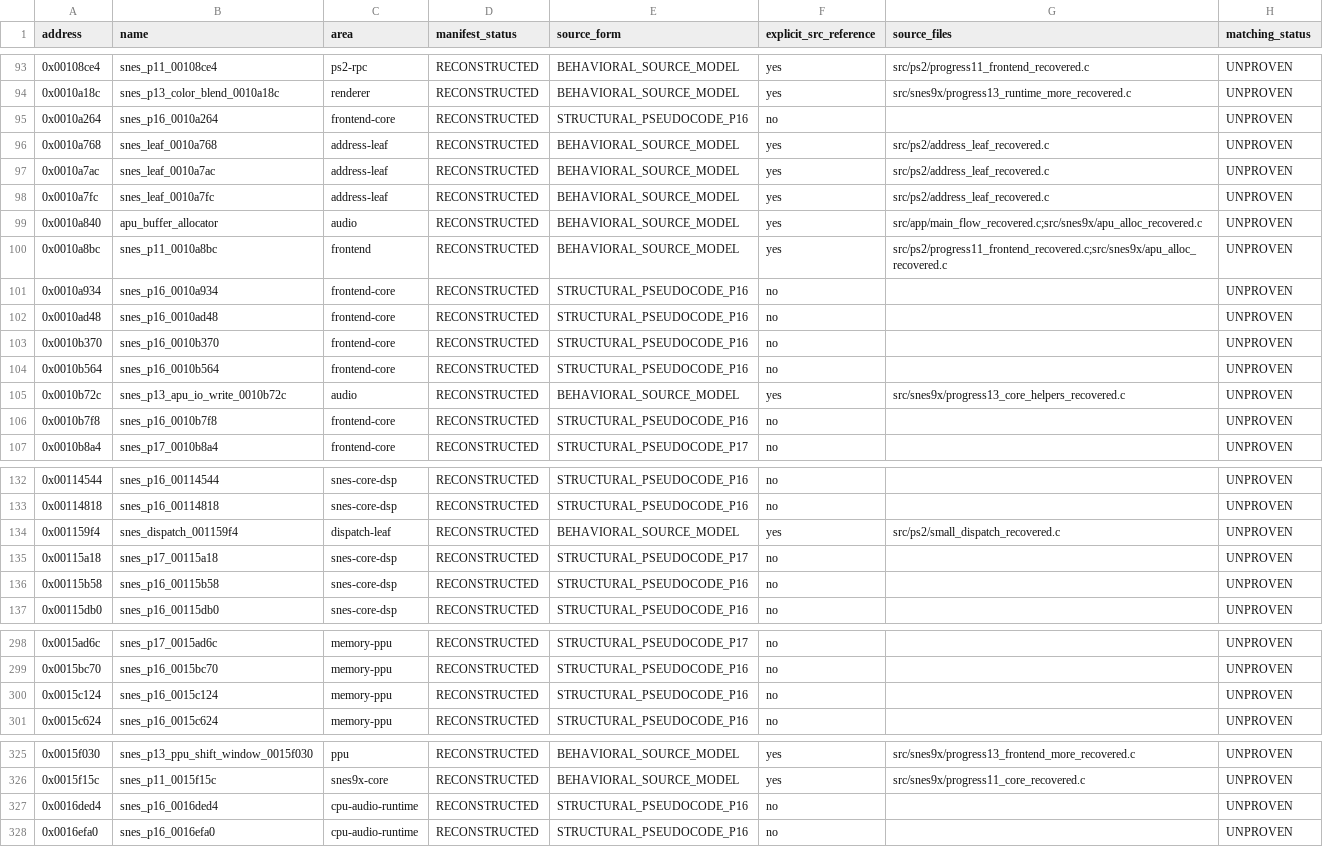
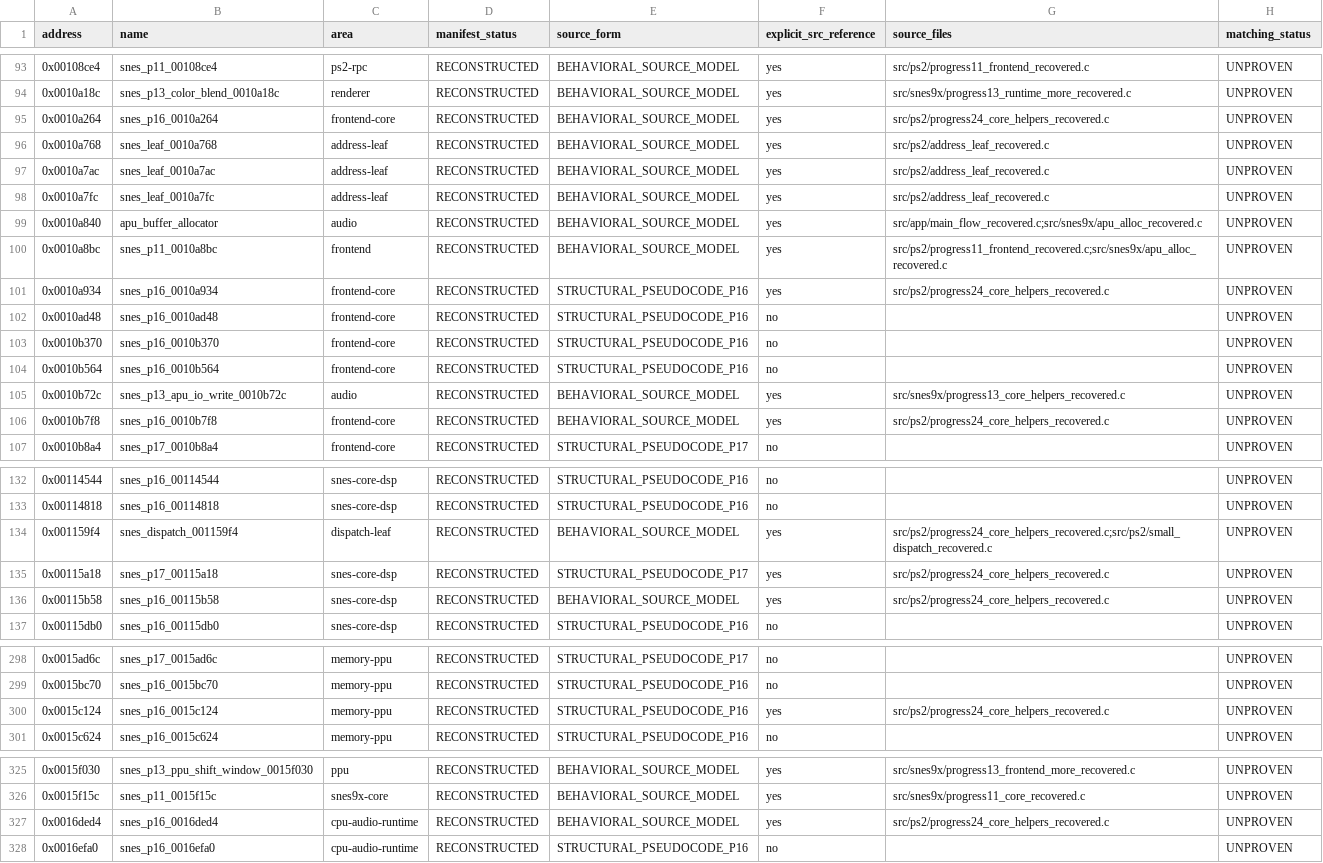
Before and after one commit to ReyFxck/SNESstation-Decomp, a CSV file: analysis/source_readiness.csv, drawn as a sheet; only a part is shown, gaps mark what is left out; the diff covers the shown part only.

```diff
--- a/analysis/source_readiness.csv
+++ b/analysis/source_readiness.csv
@@ -94,3 +94,3 @@ address,name,area,manifest_status,source_form,explicit_src_reference,source_file
 0x0010a18c,snes_p13_color_blend_0010a18c,renderer,RECONSTRUCTED,BEHAVIORAL_SOURCE_MODEL,yes,src/snes9x/progress13_runtime_more_recovered.c,UNPROVEN
-0x0010a264,snes_p16_0010a264,frontend-core,RECONSTRUCTED,STRUCTURAL_PSEUDOCODE_P16,no,,UNPROVEN
+0x0010a264,snes_p16_0010a264,frontend-core,RECONSTRUCTED,BEHAVIORAL_SOURCE_MODEL,yes,src/ps2/progress24_core_helpers_recovered.c,UNPROVEN
 0x0010a768,snes_leaf_0010a768,address-leaf,RECONSTRUCTED,BEHAVIORAL_SOURCE_MODEL,yes,src/ps2/address_leaf_recovered.c,UNPROVEN
@@ -100,3 +100,3 @@ address,name,area,manifest_status,source_form,explicit_src_reference,source_file
 0x0010a8bc,snes_p11_0010a8bc,frontend,RECONSTRUCTED,BEHAVIORAL_SOURCE_MODEL,yes,src/ps2/progress11_frontend_recovered.c;src/snes9x/apu_alloc_recovered.c,UNPROVEN
-0x0010a934,snes_p16_0010a934,frontend-core,RECONSTRUCTED,STRUCTURAL_PSEUDOCODE_P16,no,,UNPROVEN
+0x0010a934,snes_p16_0010a934,frontend-core,RECONSTRUCTED,STRUCTURAL_PSEUDOCODE_P16,yes,src/ps2/progress24_core_helpers_recovered.c,UNPROVEN
 0x0010ad48,snes_p16_0010ad48,frontend-core,RECONSTRUCTED,STRUCTURAL_PSEUDOCODE_P16,no,,UNPROVEN
@@ -105,3 +105,3 @@ address,name,area,manifest_status,source_form,explicit_src_reference,source_file
 0x0010b72c,snes_p13_apu_io_write_0010b72c,audio,RECONSTRUCTED,BEHAVIORAL_SOURCE_MODEL,yes,src/snes9x/progress13_core_helpers_recovered.c,UNPROVEN
-0x0010b7f8,snes_p16_0010b7f8,frontend-core,RECONSTRUCTED,STRUCTURAL_PSEUDOCODE_P16,no,,UNPROVEN
+0x0010b7f8,snes_p16_0010b7f8,frontend-core,RECONSTRUCTED,BEHAVIORAL_SOURCE_MODEL,yes,src/ps2/progress24_core_helpers_recovered.c,UNPROVEN
 0x0010b8a4,snes_p17_0010b8a4,frontend-core,RECONSTRUCTED,STRUCTURAL_PSEUDOCODE_P17,no,,UNPROVEN
@@ -133,5 +133,5 @@ address,name,area,manifest_status,source_form,explicit_src_reference,source_file
 0x00114818,snes_p16_00114818,snes-core-dsp,RECONSTRUCTED,STRUCTURAL_PSEUDOCODE_P16,no,,UNPROVEN
-0x001159f4,snes_dispatch_001159f4,dispatch-leaf,RECONSTRUCTED,BEHAVIORAL_SOURCE_MODEL,yes,src/ps2/small_dispatch_recovered.c,UNPROVEN
-0x00115a18,snes_p17_00115a18,snes-core-dsp,RECONSTRUCTED,STRUCTURAL_PSEUDOCODE_P17,no,,UNPROVEN
-0x00115b58,snes_p16_00115b58,snes-core-dsp,RECONSTRUCTED,STRUCTURAL_PSEUDOCODE_P16,no,,UNPROVEN
+0x001159f4,snes_dispatch_001159f4,dispatch-leaf,RECONSTRUCTED,BEHAVIORAL_SOURCE_MODEL,yes,src/ps2/progress24_core_helpers_recovered.c;src/ps2/small_dispatch_recovered.c,UNPROVEN
+0x00115a18,snes_p17_00115a18,snes-core-dsp,RECONSTRUCTED,STRUCTURAL_PSEUDOCODE_P17,yes,src/ps2/progress24_core_helpers_recovered.c,UNPROVEN
+0x00115b58,snes_p16_00115b58,snes-core-dsp,RECONSTRUCTED,BEHAVIORAL_SOURCE_MODEL,yes,src/ps2/progress24_core_helpers_recovered.c,UNPROVEN
 0x00115db0,snes_p16_00115db0,snes-core-dsp,RECONSTRUCTED,STRUCTURAL_PSEUDOCODE_P16,no,,UNPROVEN
@@ -299,3 +299,3 @@ address,name,area,manifest_status,source_form,explicit_src_reference,source_file
 0x0015bc70,snes_p16_0015bc70,memory-ppu,RECONSTRUCTED,STRUCTURAL_PSEUDOCODE_P16,no,,UNPROVEN
-0x0015c124,snes_p16_0015c124,memory-ppu,RECONSTRUCTED,STRUCTURAL_PSEUDOCODE_P16,no,,UNPROVEN
+0x0015c124,snes_p16_0015c124,memory-ppu,RECONSTRUCTED,STRUCTURAL_PSEUDOCODE_P16,yes,src/ps2/progress24_core_helpers_recovered.c,UNPROVEN
 0x0015c624,snes_p16_0015c624,memory-ppu,RECONSTRUCTED,STRUCTURAL_PSEUDOCODE_P16,no,,UNPROVEN
@@ -326,3 +326,3 @@ address,name,area,manifest_status,source_form,explicit_src_reference,source_file
 0x0015f15c,snes_p11_0015f15c,snes9x-core,RECONSTRUCTED,BEHAVIORAL_SOURCE_MODEL,yes,src/snes9x/progress11_core_recovered.c,UNPROVEN
-0x0016ded4,snes_p16_0016ded4,cpu-audio-runtime,RECONSTRUCTED,STRUCTURAL_PSEUDOCODE_P16,no,,UNPROVEN
+0x0016ded4,snes_p16_0016ded4,cpu-audio-runtime,RECONSTRUCTED,BEHAVIORAL_SOURCE_MODEL,yes,src/ps2/progress24_core_helpers_recovered.c,UNPROVEN
 0x0016efa0,snes_p16_0016efa0,cpu-audio-runtime,RECONSTRUCTED,STRUCTURAL_PSEUDOCODE_P16,no,,UNPROVEN
```
Also changed, not shown: 9 edited cells elsewhere in this file, analysis/source_promotions.csv, 3 other files.
